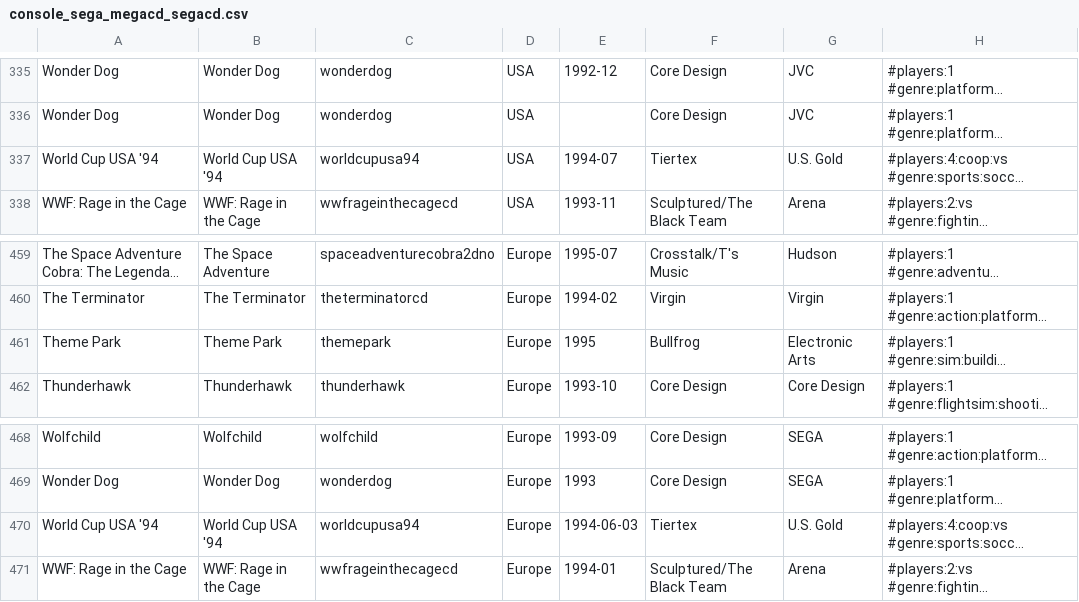
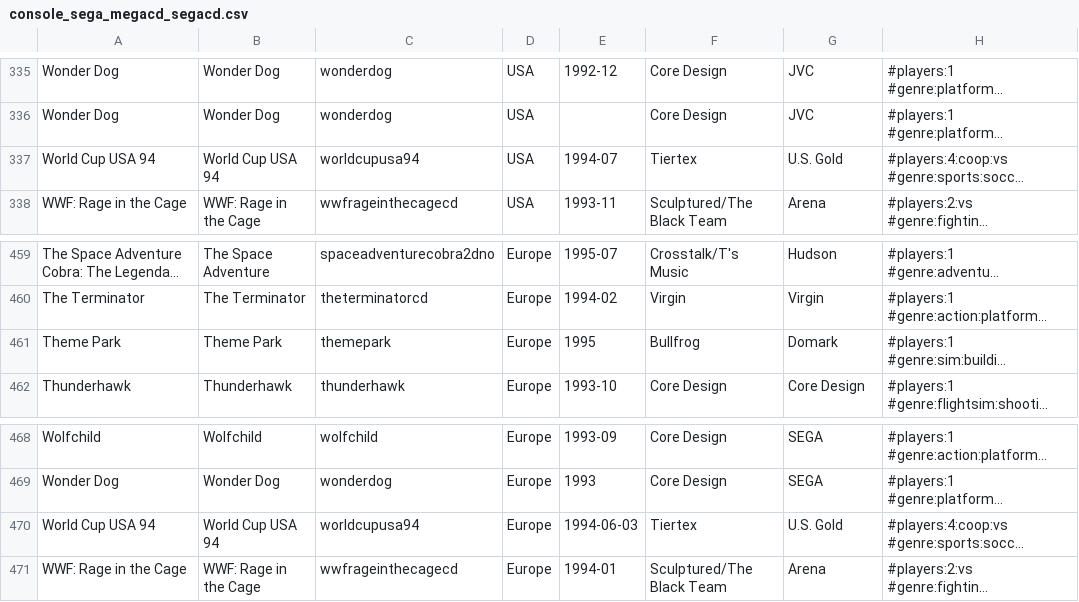
Before and after one commit to PigSaint/GameDataBase, a CSV file: console_sega_megacd_segacd.csv, drawn as a sheet; only a part is shown, gaps mark what is left out; long unchanged cells end in …; the diff names each change by its address in the sheet, - before the commit and + after, or states it on an @@ line.

Commit message:
Update console_sega_megacd_segacd.csv

```diff
--- a/console_sega_megacd_segacd.csv
+++ b/console_sega_megacd_segacd.csv
-A337: World Cup USA '94
+A337: World Cup USA 94
-B337: World Cup USA '94
+B337: World Cup USA 94
-G461: Electronic Arts
+G461: Domark
-A470: World Cup USA '94
+A470: World Cup USA 94
-B470: World Cup USA '94
+B470: World Cup USA 94
```
